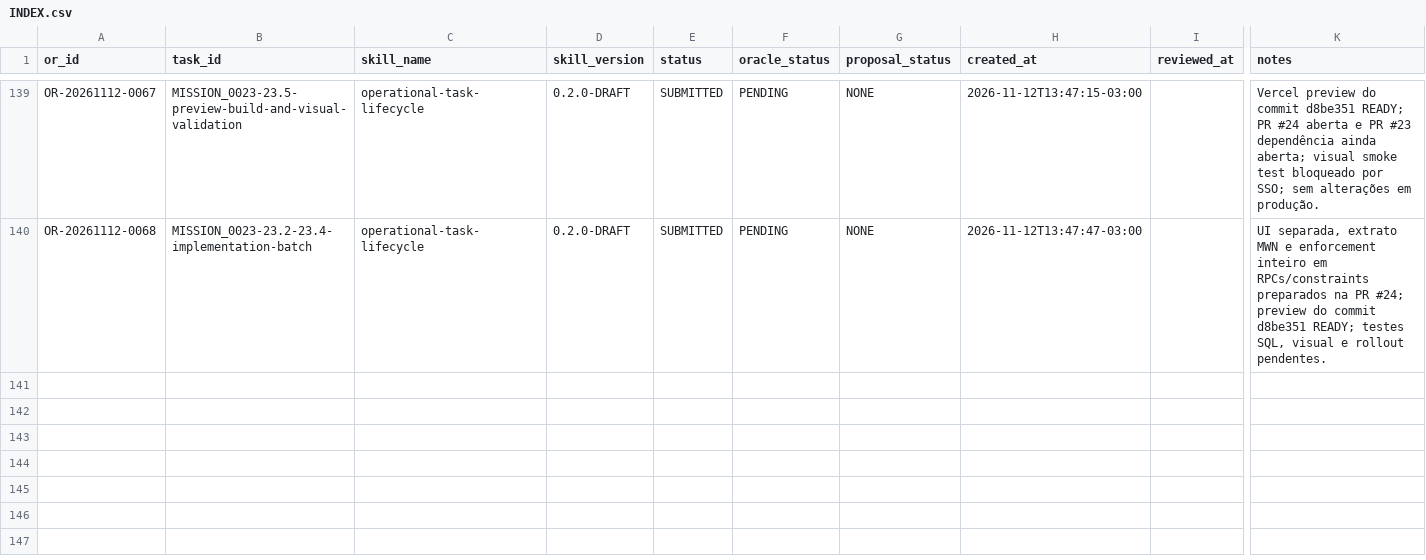
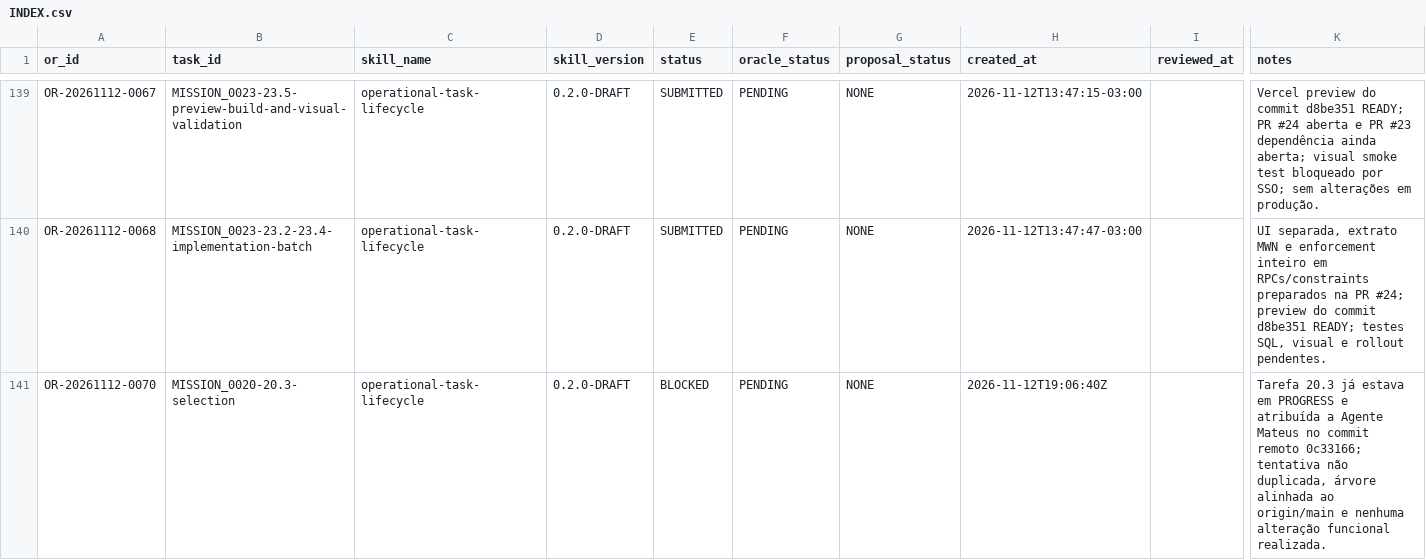
Before and after one commit to meshwave65/SofiaControlPanel, a CSV file: governance/operational_reports/INDEX.csv, drawn as a sheet; only a part is shown, gaps mark what is left out; rows hold the shown columns only; the diff names each change by its address in the sheet, - before the commit and + after, or states it on an @@ line.

Commit message:
Record mission task ownership conflict

```diff
--- a/governance/operational_reports/INDEX.csv
+++ b/governance/operational_reports/INDEX.csv
+row 141: OR-20261112-0070 | MISSION_0020-20.3-selection | operational-task-lifecycle | 0.2.0-DRAFT | BLOCKED | PENDING | NONE | 2026-11-12T19:06:40Z |  | Tarefa 20.3 já estava em PROGRESS e atribuída a Agente Mateus no commit remoto 0c33166; tentativa não duplicada, árvore alinhada ao origin/main e nenhuma alteração funcional realizada.
```
Also changed, not shown: 1 other file.
